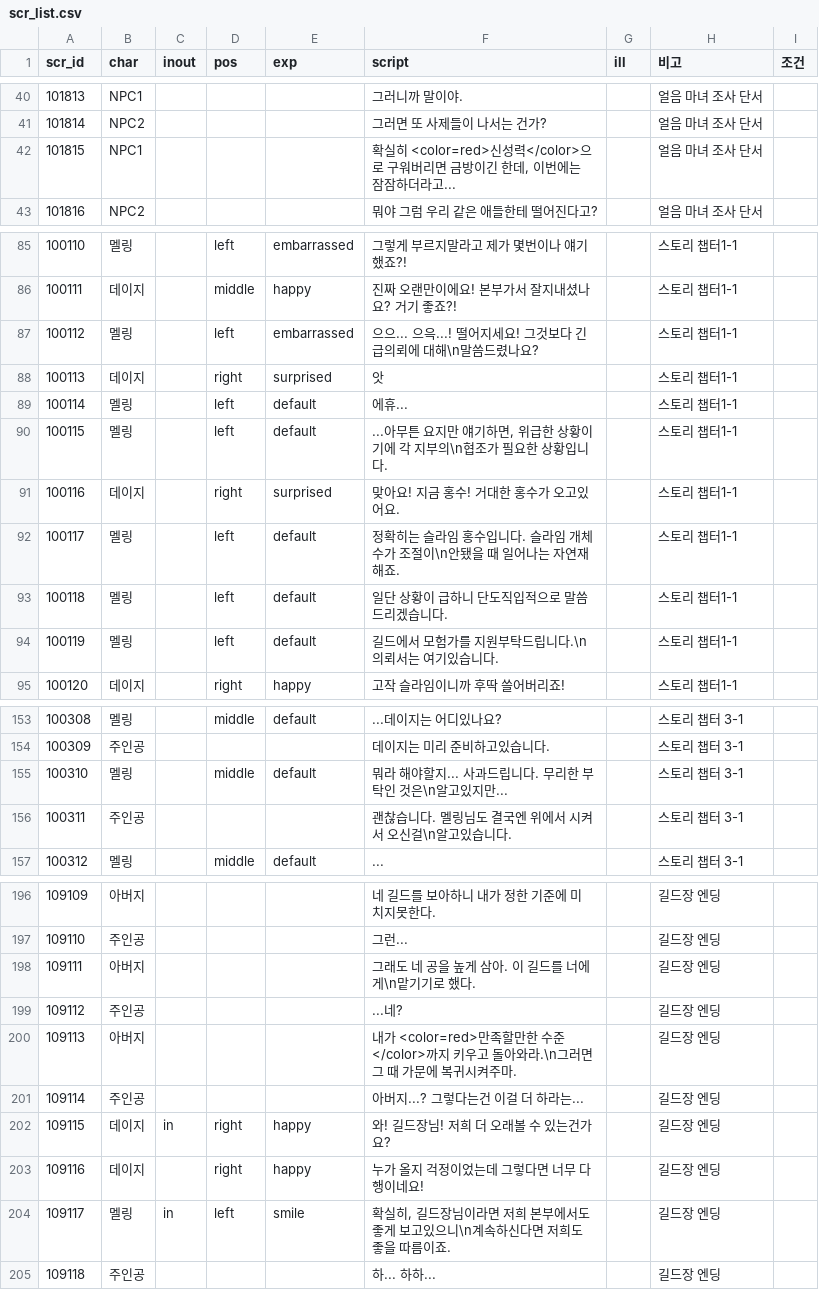
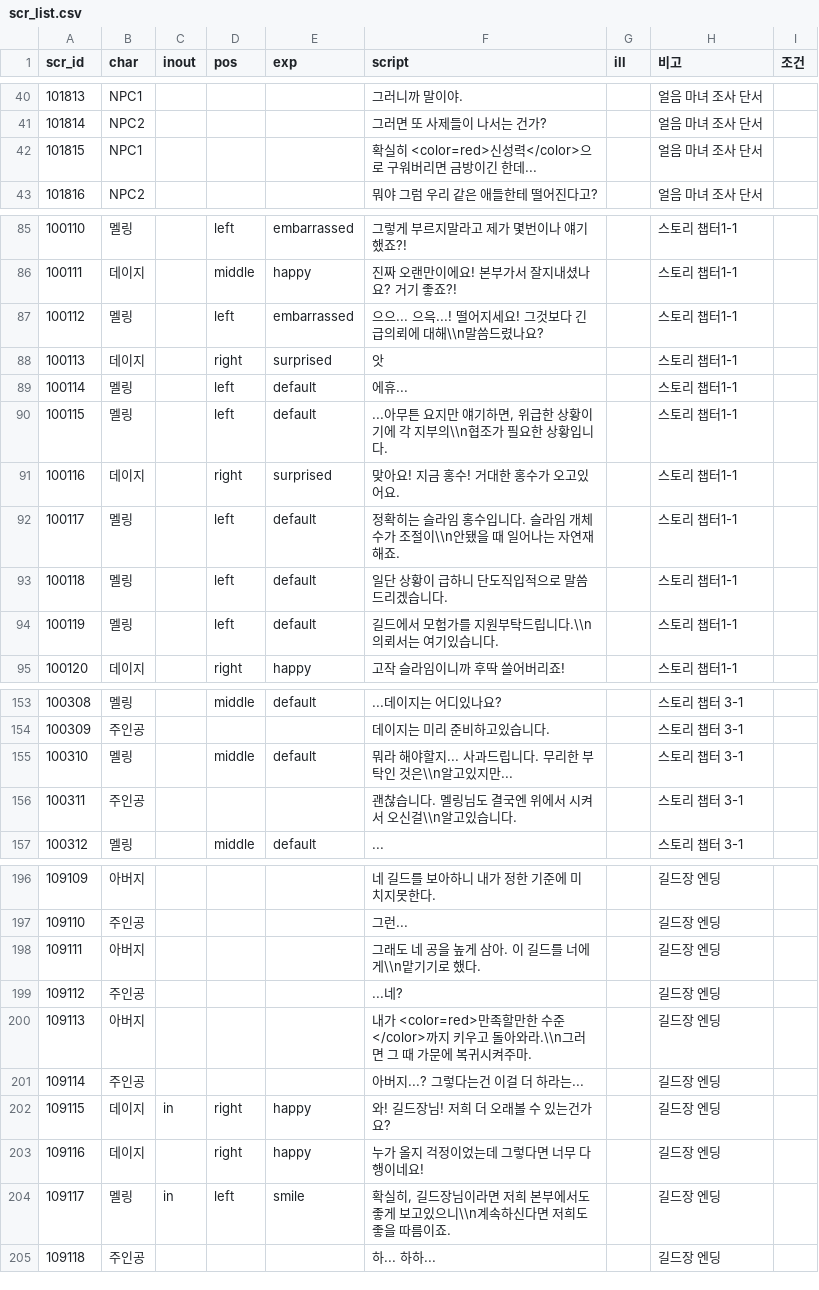
Before and after one commit to Kimighwan/neglect, a CSV file: Assets/Resources/DataTable/scr_list.csv, drawn as a sheet; only a part is shown, gaps mark what is left out; the diff covers the shown part only.

```diff
--- a/Assets/Resources/DataTable/scr_list.csv
+++ b/Assets/Resources/DataTable/scr_list.csv
@@ -41,3 +41,3 @@
 101814,NPC2,,,,그러면 또 사제들이 나서는 건가?,,얼음 마녀 조사 단서,
-101815,NPC1,,,,"확실히 <color=red>신성력</color>으로 구워버리면 금방이긴 한데, 이번에는 잠잠하더라고...",,얼음 마녀 조사 단서,
+101815,NPC1,,,,확실히 <color=red>신성력</color>으로 구워버리면 금방이긴 한데...,,얼음 마녀 조사 단서,
 101816,NPC2,,,,뭐야 그럼 우리 같은 애들한테 떨어진다고?,,얼음 마녀 조사 단서,
@@ -86,10 +86,10 @@
 100111,데이지,,middle,happy,진짜 오랜만이에요! 본부가서 잘지내셨나요? 거기 좋죠?!,,스토리 챕터1-1,
-100112,멜링,,left,embarrassed,으으... 으윽...! 떨어지세요! 그것보다 긴급의뢰에 대해\n말씀드렸나요?,,스토리 챕터1-1,
+100112,멜링,,left,embarrassed,으으... 으윽...! 떨어지세요! 그것보다 긴급의뢰에 대해\\n말씀드렸나요?,,스토리 챕터1-1,
 100113,데이지,,right,surprised,앗,,스토리 챕터1-1,
 100114,멜링,,left,default,에휴...,,스토리 챕터1-1,
-100115,멜링,,left,default,"...아무튼 요지만 얘기하면, 위급한 상황이기에 각 지부의\n협조가 필요한 상황입니다.",,스토리 챕터1-1,
+100115,멜링,,left,default,"...아무튼 요지만 얘기하면, 위급한 상황이기에 각 지부의\\n협조가 필요한 상황입니다.",,스토리 챕터1-1,
 100116,데이지,,right,surprised,맞아요! 지금 홍수! 거대한 홍수가 오고있어요.,,스토리 챕터1-1,
-100117,멜링,,left,default,정확히는 슬라임 홍수입니다. 슬라임 개체수가 조절이\n안됐을 때 일어나는 자연재해죠.,,스토리 챕터1-1,
+100117,멜링,,left,default,정확히는 슬라임 홍수입니다. 슬라임 개체수가 조절이\\n안됐을 때 일어나는 자연재해죠.,,스토리 챕터1-1,
 100118,멜링,,left,default,일단 상황이 급하니 단도직입적으로 말씀드리겠습니다.,,스토리 챕터1-1,
-100119,멜링,,left,default,길드에서 모험가를 지원부탁드립니다.\n의뢰서는 여기있습니다.,,스토리 챕터1-1,
+100119,멜링,,left,default,길드에서 모험가를 지원부탁드립니다.\\n의뢰서는 여기있습니다.,,스토리 챕터1-1,
 100120,데이지,,right,happy,고작 슬라임이니까 후딱 쓸어버리죠!,,스토리 챕터1-1,
@@ -154,4 +154,4 @@
 100309,주인공,,,,데이지는 미리 준비하고있습니다.,,스토리 챕터 3-1,
-100310,멜링,,middle,default,뭐라 해야할지... 사과드립니다. 무리한 부탁인 것은\n알고있지만...,,스토리 챕터 3-1,
-100311,주인공,,,,괜찮습니다. 멜링님도 결국엔 위에서 시켜서 오신걸\n알고있습니다.,,스토리 챕터 3-1,
+100310,멜링,,middle,default,뭐라 해야할지... 사과드립니다. 무리한 부탁인 것은\\n알고있지만...,,스토리 챕터 3-1,
+100311,주인공,,,,괜찮습니다. 멜링님도 결국엔 위에서 시켜서 오신걸\\n알고있습니다.,,스토리 챕터 3-1,
 100312,멜링,,middle,default,...,,스토리 챕터 3-1,
@@ -197,5 +197,5 @@
 109110,주인공,,,,그런...,,길드장 엔딩,
-109111,아버지,,,,그래도 네 공을 높게 삼아. 이 길드를 너에게\n맡기기로 했다.,,길드장 엔딩,
+109111,아버지,,,,그래도 네 공을 높게 삼아. 이 길드를 너에게\\n맡기기로 했다.,,길드장 엔딩,
 109112,주인공,,,,...네?,,길드장 엔딩,
-109113,아버지,,,,내가  <color=red>만족할만한 수준 </color>까지 키우고 돌아와라.\n그러면 그 때 가문에 복귀시켜주마.,,길드장 엔딩,
+109113,아버지,,,,내가  <color=red>만족할만한 수준 </color>까지 키우고 돌아와라.\\n그러면 그 때 가문에 복귀시켜주마.,,길드장 엔딩,
 109114,주인공,,,,아버지...? 그렇다는건 이걸 더 하라는...,,길드장 엔딩,
@@ -203,3 +203,3 @@
 109116,데이지,,right,happy,누가 올지 걱정이었는데 그렇다면 너무 다행이네요!,,길드장 엔딩,
-109117,멜링,in,left,smile,"확실히, 길드장님이라면 저희 본부에서도 좋게 보고있으니\n계속하신다면 저희도 좋을 따름이죠.",,길드장 엔딩,
+109117,멜링,in,left,smile,"확실히, 길드장님이라면 저희 본부에서도 좋게 보고있으니\\n계속하신다면 저희도 좋을 따름이죠.",,길드장 엔딩,
 109118,주인공,,,,하... 하하...,,길드장 엔딩,
```
Also changed, not shown: 22 edited cells elsewhere in this file, 2 other files.
